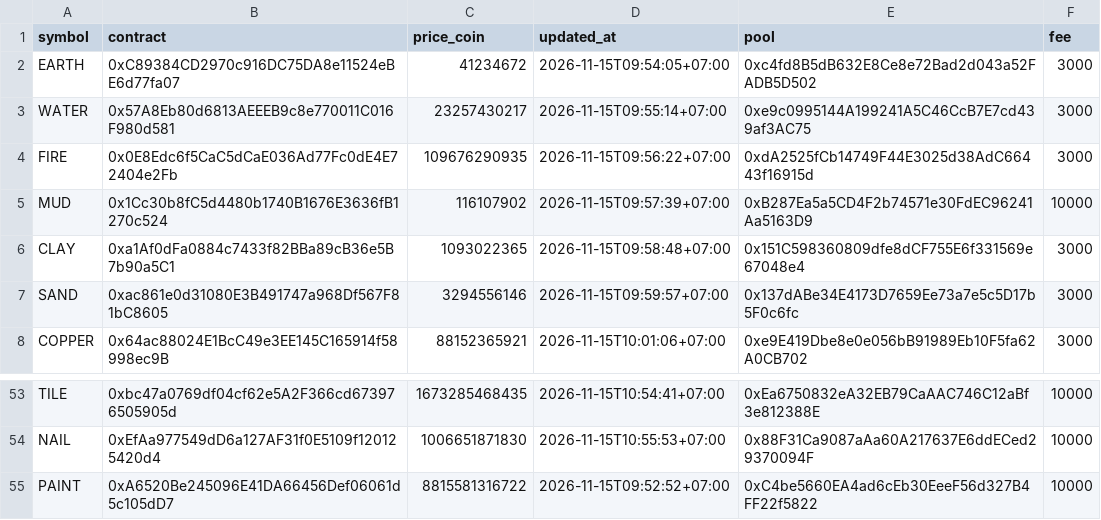
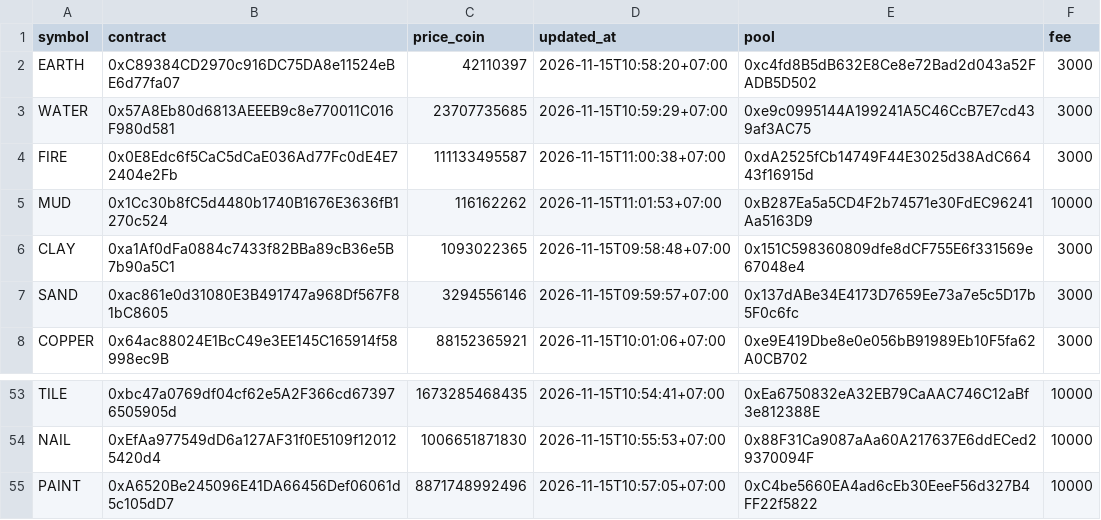
Before and after one commit to tdkl268/cwprice-data, a CSV file: prices.csv, drawn as a sheet; only a part is shown, gaps mark what is left out.

Commit message:
Auto update prices.csv

```diff
--- a/prices.csv
+++ b/prices.csv
@@ -1,6 +1,6 @@
 symbol,contract,price_coin,updated_at,pool,fee
-EARTH,0xC89384CD2970c916DC75DA8e11524eBE6d77fa07,41234672,2026-11-15T09:54:05+07:00,0xc4fd8B5dB632E8Ce8e72Bad2d043a52FADB5D502,3000
-WATER,0x57A8Eb80d6813AEEEB9c8e770011C016F980d581,23257430217,2026-11-15T09:55:14+07:00,0xe9c0995144A199241A5C46CcB7E7cd439af3AC75,3000
-FIRE,0x0E8Edc6f5CaC5dCaE036Ad77Fc0dE4E72404e2Fb,109676290935,2026-11-15T09:56:22+07:00,0xdA2525fCb14749F44E3025d38AdC66443f16915d,3000
-MUD,0x1Cc30b8fC5d4480b1740B1676E3636fB1270c524,116107902,2026-11-15T09:57:39+07:00,0xB287Ea5a5CD4F2b74571e30FdEC96241Aa5163D9,10000
+EARTH,0xC89384CD2970c916DC75DA8e11524eBE6d77fa07,42110397,2026-11-15T10:58:20+07:00,0xc4fd8B5dB632E8Ce8e72Bad2d043a52FADB5D502,3000
+WATER,0x57A8Eb80d6813AEEEB9c8e770011C016F980d581,23707735685,2026-11-15T10:59:29+07:00,0xe9c0995144A199241A5C46CcB7E7cd439af3AC75,3000
+FIRE,0x0E8Edc6f5CaC5dCaE036Ad77Fc0dE4E72404e2Fb,111133495587,2026-11-15T11:00:38+07:00,0xdA2525fCb14749F44E3025d38AdC66443f16915d,3000
+MUD,0x1Cc30b8fC5d4480b1740B1676E3636fB1270c524,116162262,2026-11-15T11:01:53+07:00,0xB287Ea5a5CD4F2b74571e30FdEC96241Aa5163D9,10000
 CLAY,0xa1Af0dFa0884c7433f82BBa89cB36e5B7b90a5C1,1093022365,2026-11-15T09:58:48+07:00,0x151C598360809dfe8dCF755E6f331569e67048e4,3000
@@ -54,2 +54,2 @@ TILE,0xbc47a0769df04cf62e5A2F366cd673976505905d,1673285468435,2026-11-15T10:54:4
 NAIL,0xEfAa977549dD6a127AF31f0E5109f120125420d4,1006651871830,2026-11-15T10:55:53+07:00,0x88F31Ca9087aAa60A217637E6ddECed29370094F,10000
-PAINT,0xA6520Be245096E41DA66456Def06061d5c105dD7,8815581316722,2026-11-15T09:52:52+07:00,0xC4be5660EA4ad6cEb30EeeF56d327B4FF22f5822,10000
+PAINT,0xA6520Be245096E41DA66456Def06061d5c105dD7,8871748992496,2026-11-15T10:57:05+07:00,0xC4be5660EA4ad6cEb30EeeF56d327B4FF22f5822,10000
```
